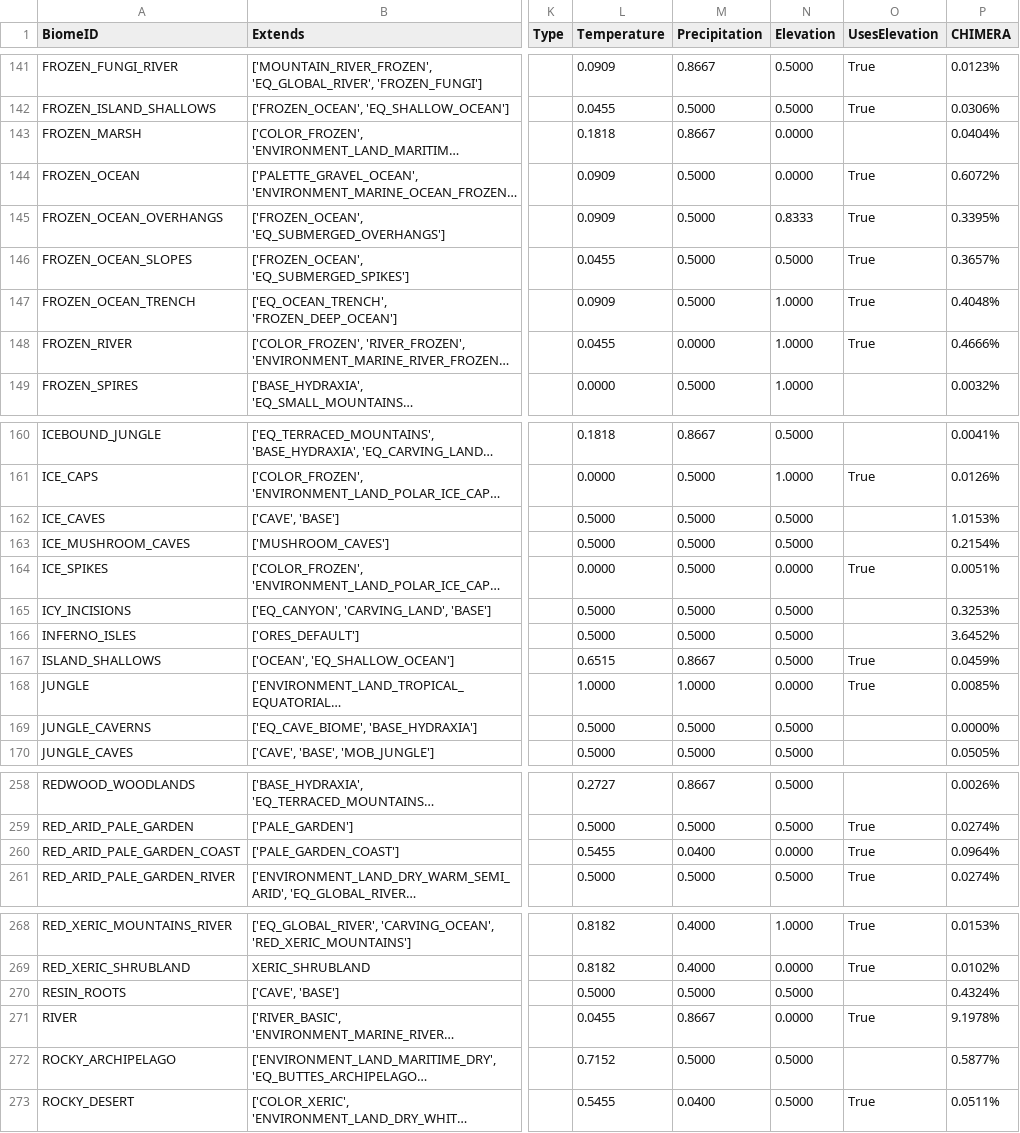
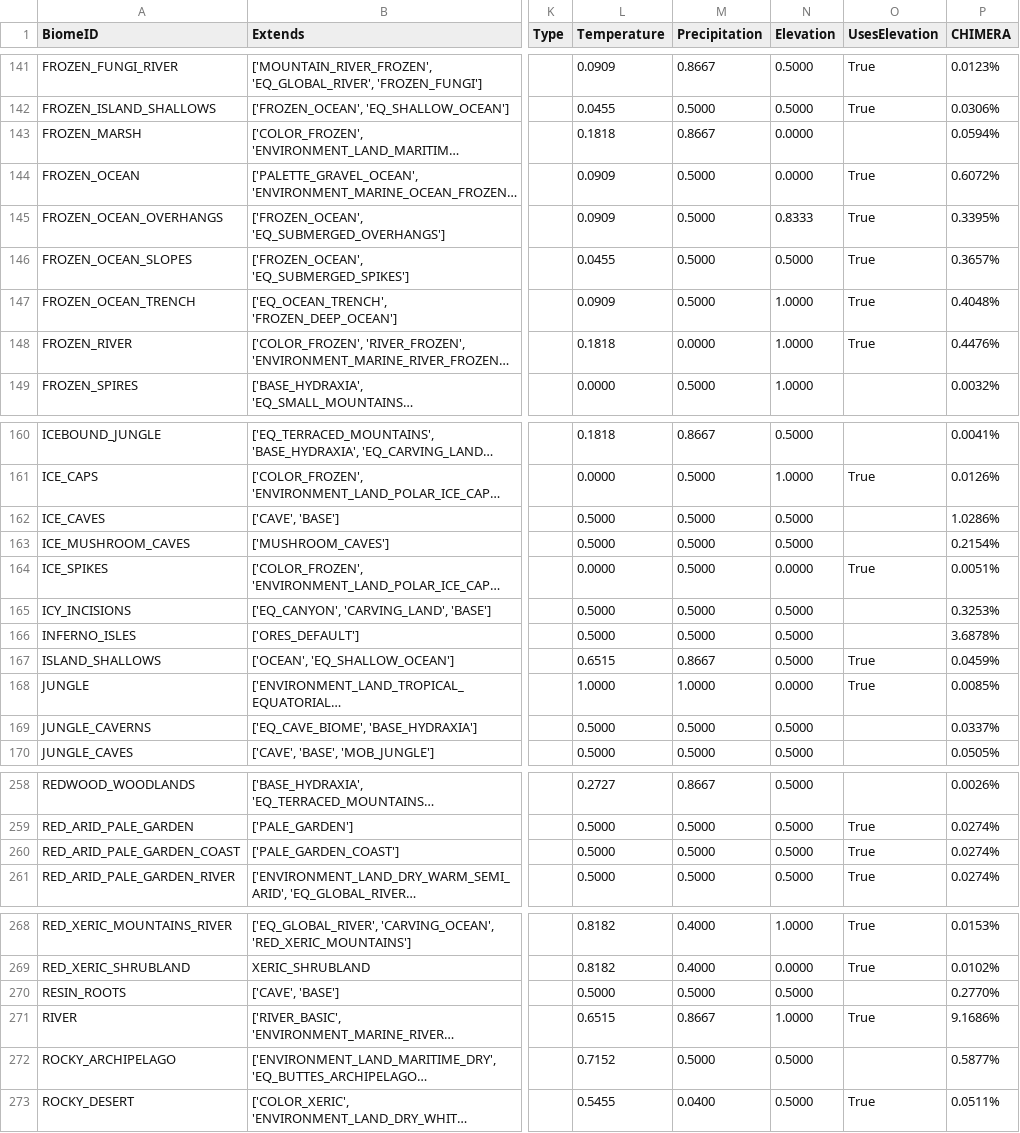
Before and after one commit to diytechy/CHIMERA, a CSV file: .artifacts/BiomeTable.csv, drawn as a sheet; only a part is shown, gaps mark what is left out; long unchanged cells end in …; the diff covers the shown part only; the diff names each change by its address in the sheet, - before the commit and + after, or states it on an @@ line.

```diff
--- a/.artifacts/BiomeTable.csv
+++ b/.artifacts/BiomeTable.csv
-P143 (CHIMERA): 0.0404%
+P143 (CHIMERA): 0.0594%
-L148 (Temperature): 0.0455
+L148 (Temperature): 0.1818
-P148 (CHIMERA): 0.4666%
+P148 (CHIMERA): 0.4476%
-P162 (CHIMERA): 1.0153%
+P162 (CHIMERA): 1.0286%
-P166 (CHIMERA): 3.6452%
+P166 (CHIMERA): 3.6878%
-P169 (CHIMERA): 0.0000%
+P169 (CHIMERA): 0.0337%
-L260 (Temperature): 0.5455
+L260 (Temperature): 0.5000
-M260 (Precipitation): 0.0400
+M260 (Precipitation): 0.5000
-N260 (Elevation): 0.0000
+N260 (Elevation): 0.5000
-P260 (CHIMERA): 0.0964%
+P260 (CHIMERA): 0.0274%
-P270 (CHIMERA): 0.4324%
+P270 (CHIMERA): 0.2770%
-L271 (Temperature): 0.0455
+L271 (Temperature): 0.6515
-N271 (Elevation): 0.0000
+N271 (Elevation): 1.0000
-P271 (CHIMERA): 9.1978%
+P271 (CHIMERA): 9.1686%
```
Also changed, not shown: 33 edited cells elsewhere in this file, 2 other files.
